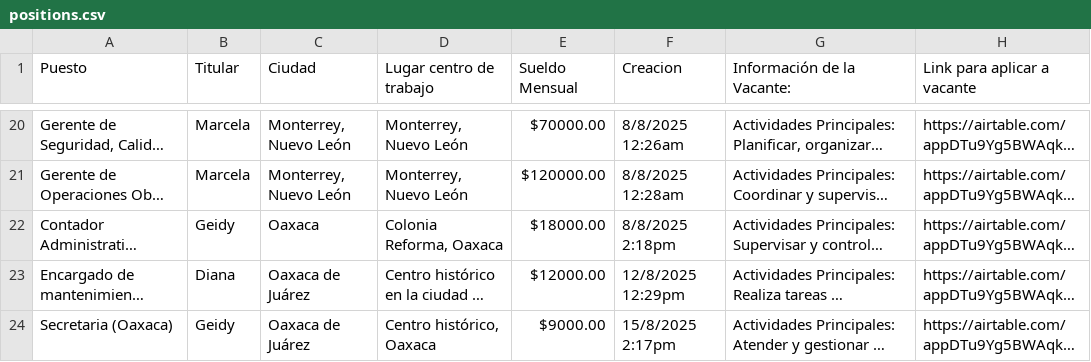
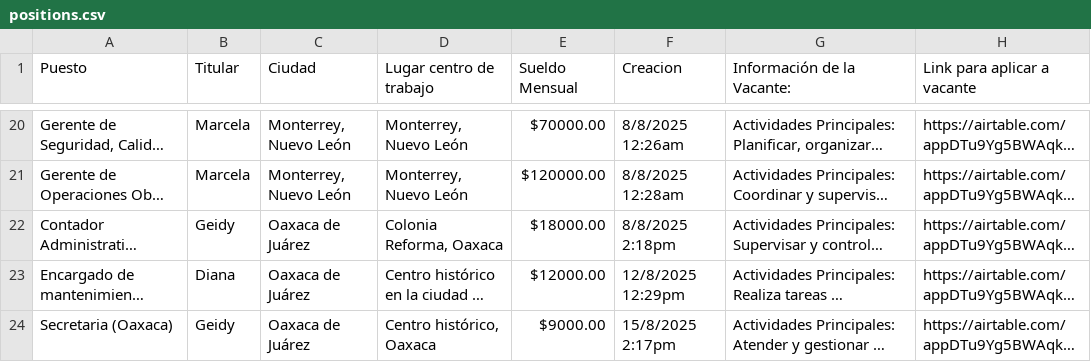
Before and after one commit to carlosplaygame/teempleo, a CSV file: positions.csv, drawn as a sheet; only a part is shown, gaps mark what is left out; long unchanged cells end in …; the diff names each change by its address in the sheet, - before the commit and + after, or states it on an @@ line.

Commit message:
vacantes al 4 de octubre 2025 actualizado

```diff
--- a/positions.csv
+++ b/positions.csv
-C22 (Ciudad): Oaxaca
+C22 (Ciudad): Oaxaca de Juárez
```
